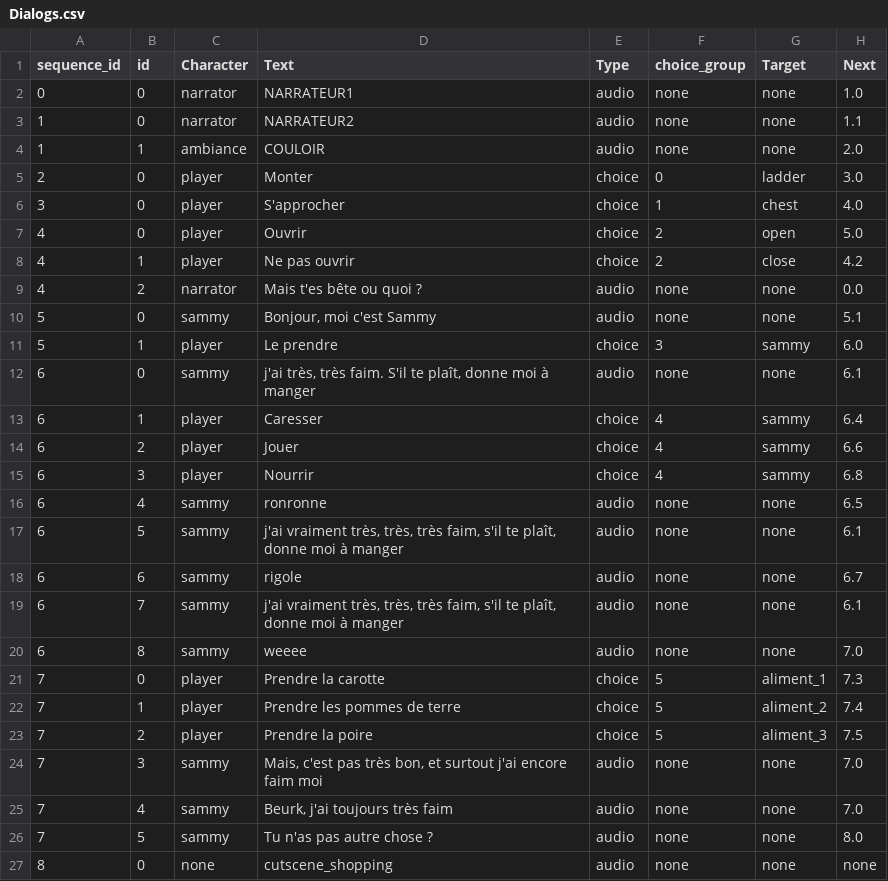
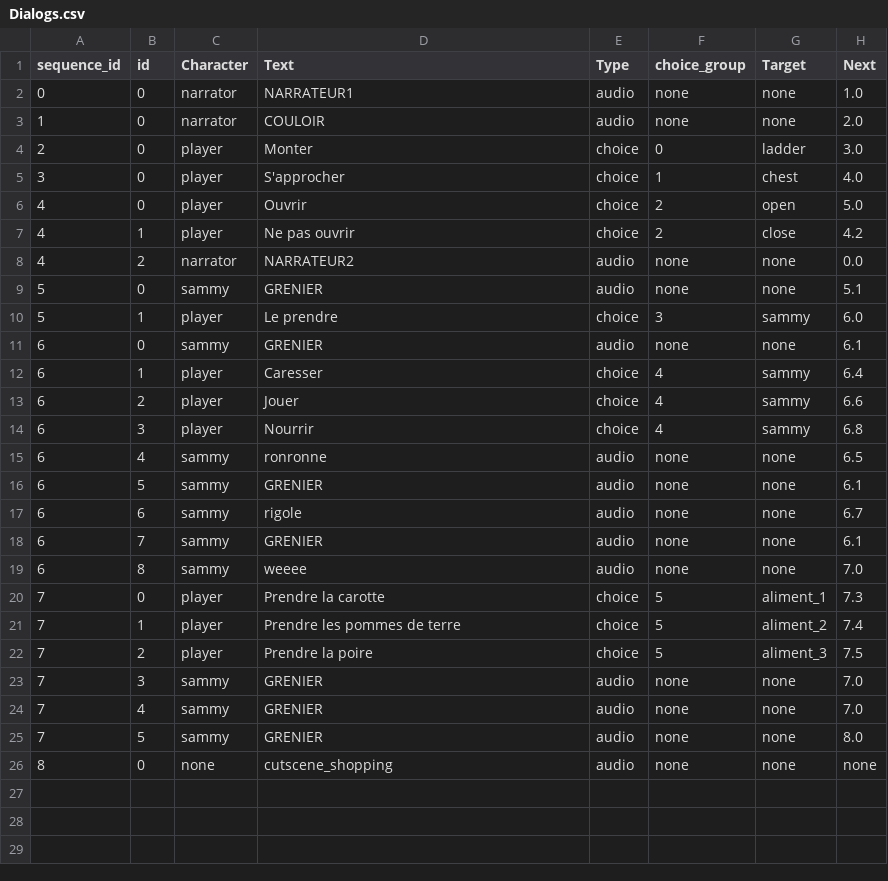
Before and after one commit to hubertmarret/Sammy, a CSV file: Sammy_Unity/Assets/Resources/Dialogs.csv, drawn as a sheet.

```diff
--- a/Sammy_Unity/Assets/Resources/Dialogs.csv
+++ b/Sammy_Unity/Assets/Resources/Dialogs.csv
@@ -2,4 +2,3 @@ sequence_id;id;Character;Text;Type;choice_group;Target;Next
 0;0;narrator;NARRATEUR1;audio;none;none;1.0
-1;0;narrator;NARRATEUR2;audio;none;none;1.1
-1;1;ambiance;COULOIR;audio;none;none;2.0
+1;0;narrator;COULOIR;audio;none;none;2.0
 2;0;player;Monter;choice;0;ladder;3.0
@@ -8,6 +7,6 @@ sequence_id;id;Character;Text;Type;choice_group;Target;Next
 4;1;player;Ne pas ouvrir;choice;2;close;4.2
-4;2;narrator;Mais t'es bête ou quoi ?;audio;none;none;0.0
-5;0;sammy;Bonjour, moi c'est Sammy;audio;none;none;5.1
+4;2;narrator;NARRATEUR2;audio;none;none;0.0
+5;0;sammy;GRENIER;audio;none;none;5.1
 5;1;player;Le prendre;choice;3;sammy;6.0
-6;0;sammy;j'ai très, très faim. S'il te plaît, donne moi à manger;audio;none;none;6.1
+6;0;sammy;GRENIER;audio;none;none;6.1
 6;1;player;Caresser;choice;4;sammy;6.4
@@ -16,5 +15,5 @@ sequence_id;id;Character;Text;Type;choice_group;Target;Next
 6;4;sammy;ronronne;audio;none;none;6.5
-6;5;sammy;j'ai vraiment très, très, très faim, s'il te plaît, donne moi à manger;audio;none;none;6.1
+6;5;sammy;GRENIER;audio;none;none;6.1
 6;6;sammy;rigole;audio;none;none;6.7
-6;7;sammy;j'ai vraiment très, très, très faim, s'il te plaît, donne moi à manger;audio;none;none;6.1
+6;7;sammy;GRENIER;audio;none;none;6.1
 6;8;sammy;weeee;audio;none;none;7.0
@@ -23,5 +22,5 @@ sequence_id;id;Character;Text;Type;choice_group;Target;Next
 7;2;player;Prendre la poire;choice;5;aliment_3;7.5
-7;3;sammy;Mais, c'est pas très bon, et surtout j'ai encore faim moi;audio;none;none;7.0
-7;4;sammy;Beurk, j'ai toujours très faim;audio;none;none;7.0
-7;5;sammy;Tu n'as pas autre chose ?;audio;none;none;8.0
+7;3;sammy;GRENIER;audio;none;none;7.0
+7;4;sammy;GRENIER;audio;none;none;7.0
+7;5;sammy;GRENIER;audio;none;none;8.0
 8;0;none;cutscene_shopping;audio;none;none;none
```
Also changed, not shown: Sammy_Unity/Assets/Resources/Dialogs_old.csv, 58 other files.
